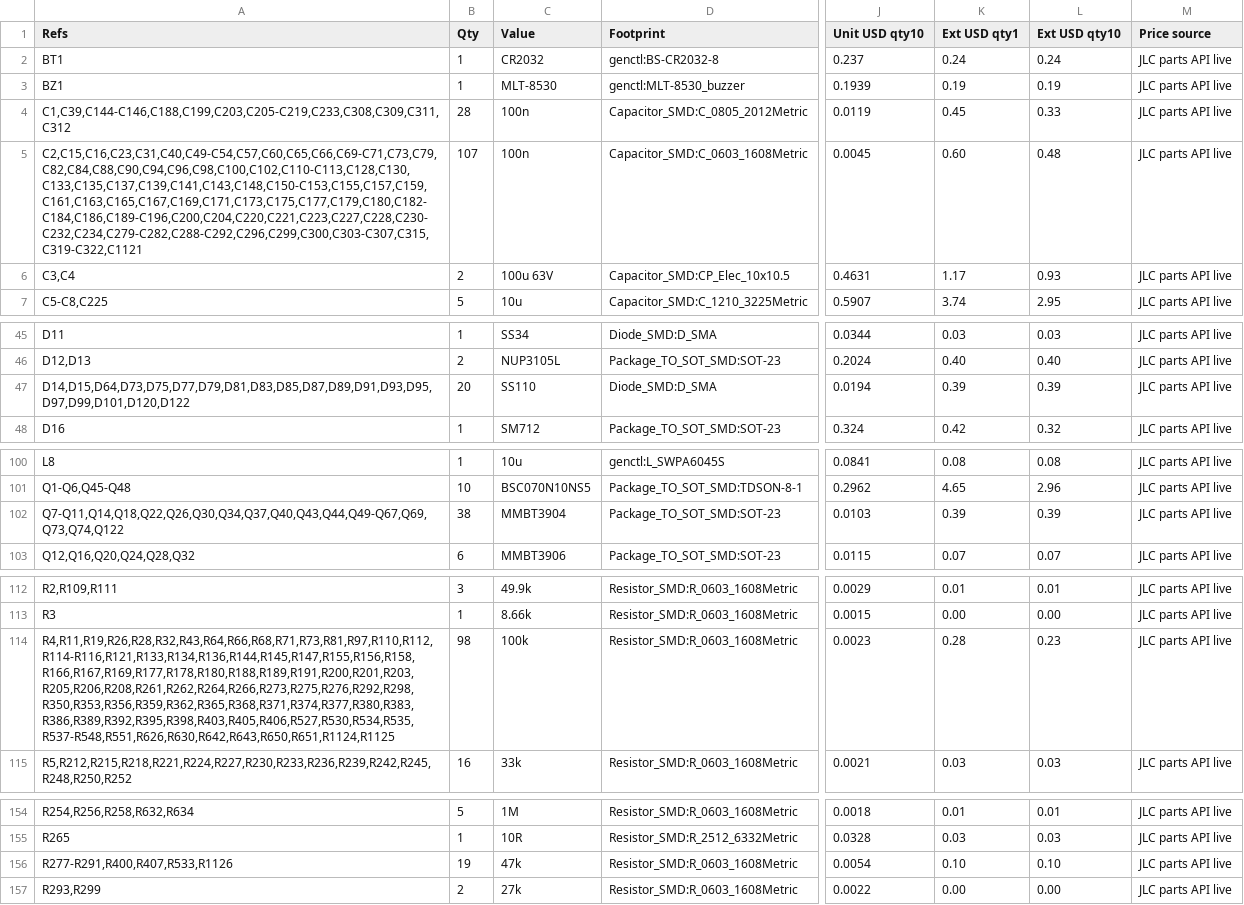
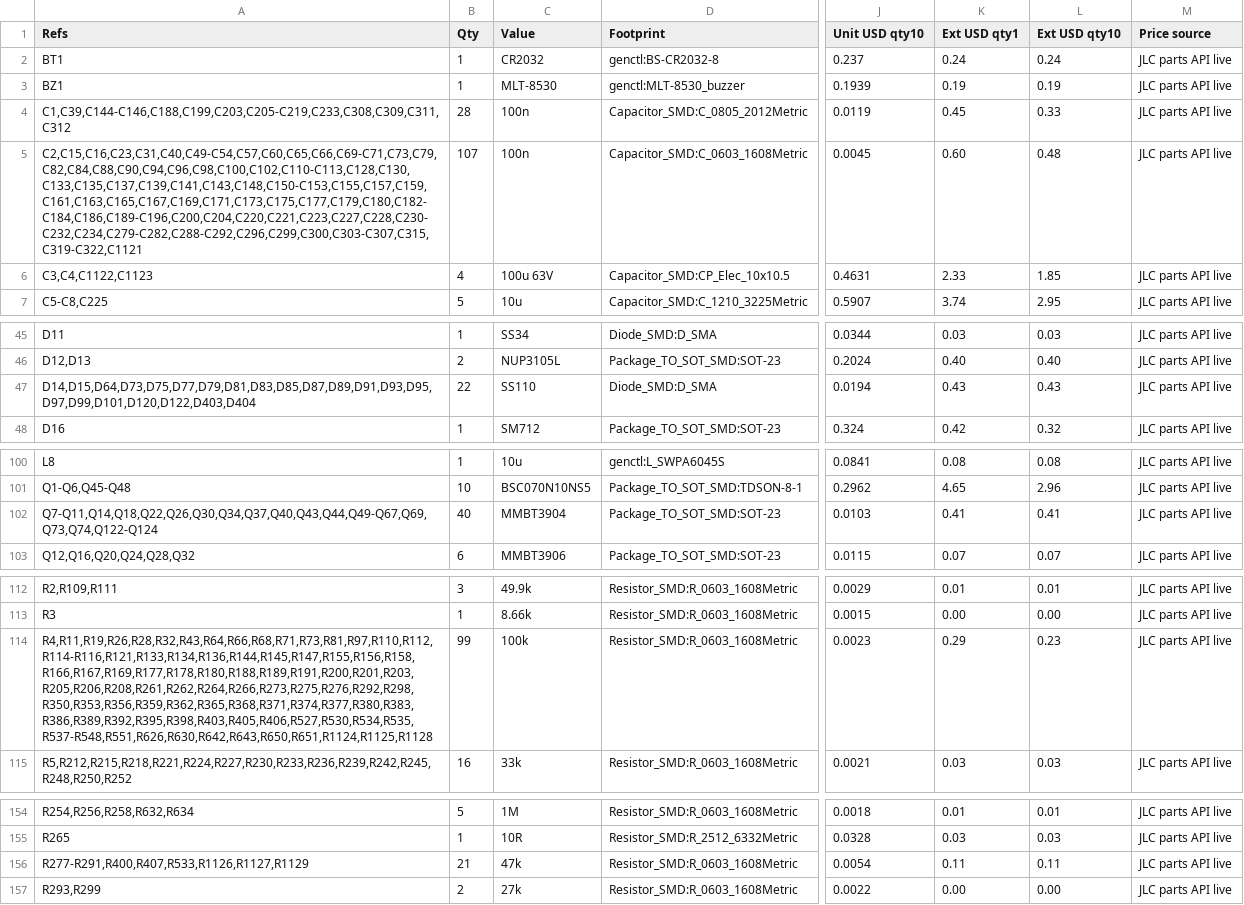
Before and after one commit to Ethan-Poag/blackstart, a CSV file: bom/genctl_main_bom.csv, drawn as a sheet; only a part is shown, gaps mark what is left out; the diff covers the shown part only; the diff names each change by its address in the sheet, - before the commit and + after, or states it on an @@ line.

Commit message:
gates: extend p7_calc value check and pass ERC 0/0, BOM 0 on m7-split-p7

```diff
--- a/bom/genctl_main_bom.csv
+++ b/bom/genctl_main_bom.csv
-A6 (Refs): C3,C4
+A6 (Refs): C3,C4,C1122,C1123
-B6 (Qty): 2
+B6 (Qty): 4
-K6 (Ext USD qty1): 1.17
+K6 (Ext USD qty1): 2.33
-L6 (Ext USD qty10): 0.93
+L6 (Ext USD qty10): 1.85
-A47 (Refs): D14,D15,D64,D73,D75,D77,D79,D81,D83,D85,D87,D89,D91,D93,D95,D97,D99,D101,D120,D122
+A47 (Refs): D14,D15,D64,D73,D75,D77,D79,D81,D83,D85,D87,D89,D91,D93,D95,D97,D99,D101,D120,D122,D403,D404
-B47 (Qty): 20
+B47 (Qty): 22
-K47 (Ext USD qty1): 0.39
+K47 (Ext USD qty1): 0.43
-L47 (Ext USD qty10): 0.39
+L47 (Ext USD qty10): 0.43
-A102 (Refs): Q7-Q11,Q14,Q18,Q22,Q26,Q30,Q34,Q37,Q40,Q43,Q44,Q49-Q67,Q69,Q73,Q74,Q122
+A102 (Refs): Q7-Q11,Q14,Q18,Q22,Q26,Q30,Q34,Q37,Q40,Q43,Q44,Q49-Q67,Q69,Q73,Q74,Q122-Q124
-B102 (Qty): 38
+B102 (Qty): 40
-K102 (Ext USD qty1): 0.39
+K102 (Ext USD qty1): 0.41
-L102 (Ext USD qty10): 0.39
+L102 (Ext USD qty10): 0.41
-A114 (Refs): R4,R11,R19,R26,R28,R32,R43,R64,R66,R68,R71,R73,R81,R97,R110,R112,R114-R116,R121,R133,R134,R136,R144,R145,R147,R155,R156,R158,R166,R167,R169,R177,R178,R180,R188,R189,R191,R200,R201,R203,R205,R206,R208,R261,R262,R264,R266,R273,R275,R276,R292,R298,R350,R353,R356,R359,R362,R365,R368,R371,R374,R377,R380,R383,R386,R389,R392,R395,R398,R403,R405,R406,R527,R530,R534,R535,R537-R548,R551,R626,R630,R642,R643,R650,R651,R1124,R1125
+A114 (Refs): R4,R11,R19,R26,R28,R32,R43,R64,R66,R68,R71,R73,R81,R97,R110,R112,R114-R116,R121,R133,R134,R136,R144,R145,R147,R155,R156,R158,R166,R167,R169,R177,R178,R180,R188,R189,R191,R200,R201,R203,R205,R206,R208,R261,R262,R264,R266,R273,R275,R276,R292,R298,R350,R353,R356,R359,R362,R365,R368,R371,R374,R377,R380,R383,R386,R389,R392,R395,R398,R403,R405,R406,R527,R530,R534,R535,R537-R548,R551,R626,R630,R642,R643,R650,R651,R1124,R1125,R1128
-B114 (Qty): 98
+B114 (Qty): 99
-K114 (Ext USD qty1): 0.28
+K114 (Ext USD qty1): 0.29
-A156 (Refs): R277-R291,R400,R407,R533,R1126
+A156 (Refs): R277-R291,R400,R407,R533,R1126,R1127,R1129
-B156 (Qty): 19
+B156 (Qty): 21
-K156 (Ext USD qty1): 0.10
+K156 (Ext USD qty1): 0.11
-L156 (Ext USD qty10): 0.10
+L156 (Ext USD qty10): 0.11
```
Also changed, not shown: 4 edited cells elsewhere in this file, docs/genctl_bom.csv, mechanical/bom.csv, 2 other files.
